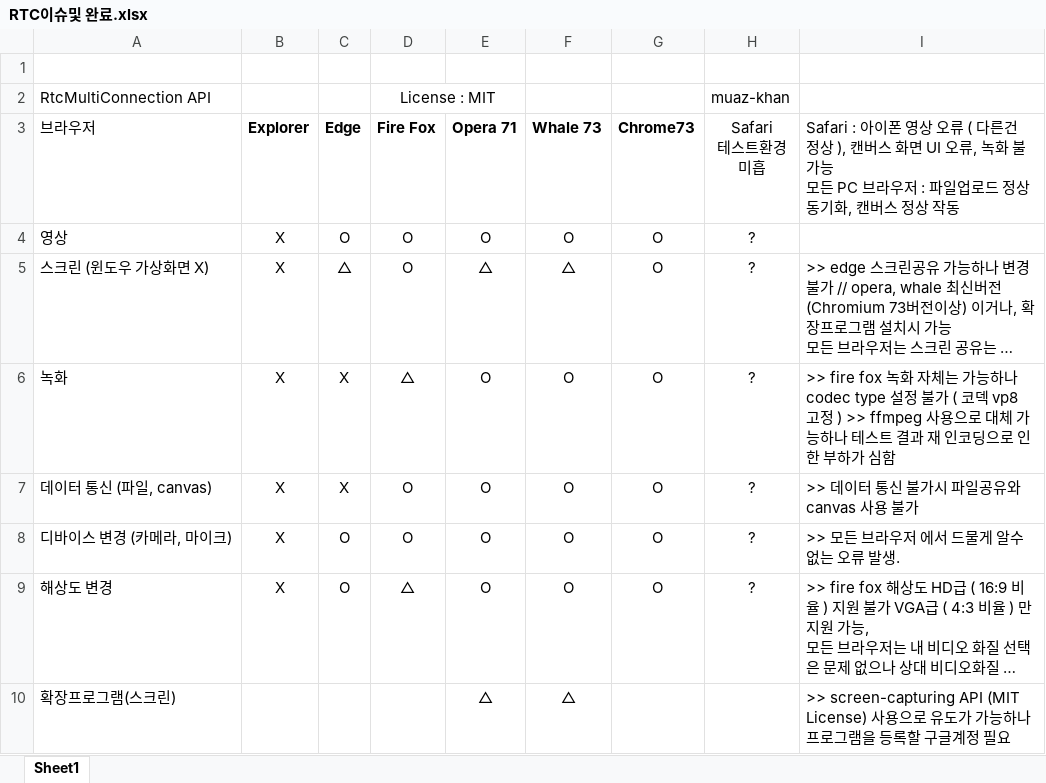
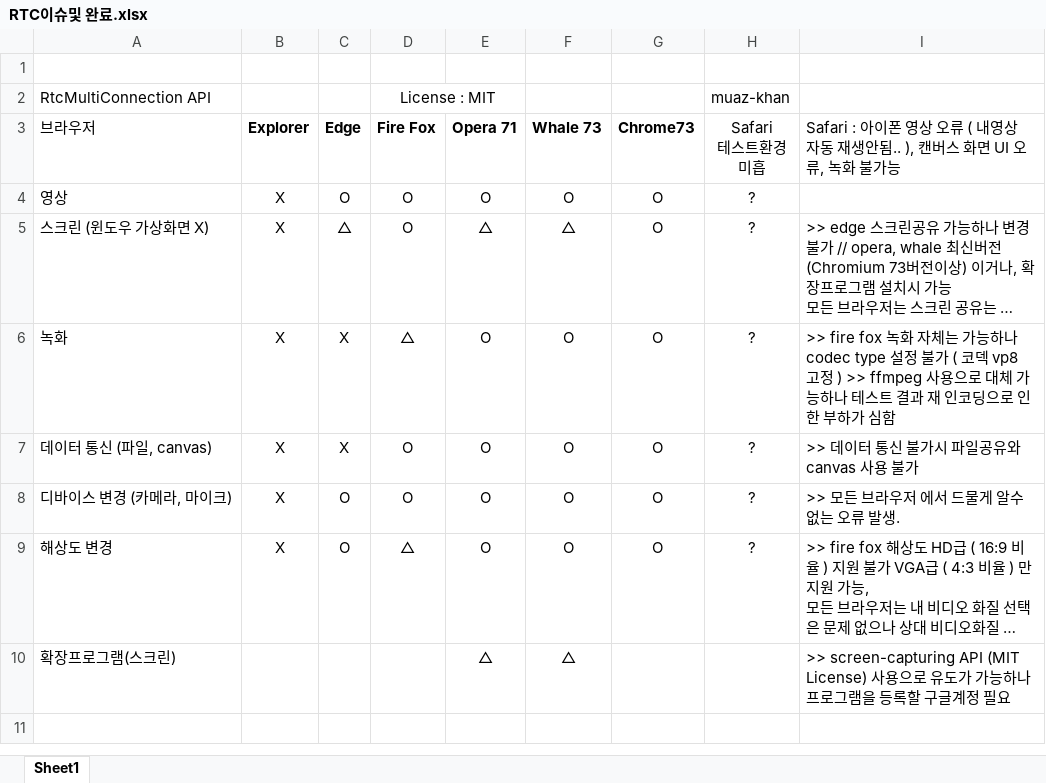
Before and after one commit to dltlgus312/Test-WebRTC, an Excel workbook: RTCDocuments/RTC이슈및 완료.xlsx, sheet Sheet1, drawn as a sheet; only a part is shown; the shorter side is filled out with more unchanged rows; long unchanged cells end in …; values as stored, in another font and other column widths than the file's, no borders; ↵ is a line break in a cell; the diff names each change by its address in the sheet, - before the commit and + after, or states it on an @@ line.

```diff
--- a/RTCDocuments/RTC이슈및 완료.xlsx (sheet Sheet1)
+++ b/RTCDocuments/RTC이슈및 완료.xlsx (sheet Sheet1)
-I3: …오류 ( 다른건 정상 ), 캔버스 화면 UI 오류, 녹화 불가능 ↵ 모든 PC 브라우저 : 파일업로드 정상 동기화, 캔버스 정상 작동
+I3: …오류 ( 내영상 자동 재생안됨.. ), 캔버스 화면 UI 오류, 녹화 불가능
```
Also changed, not shown: 1 other file.
